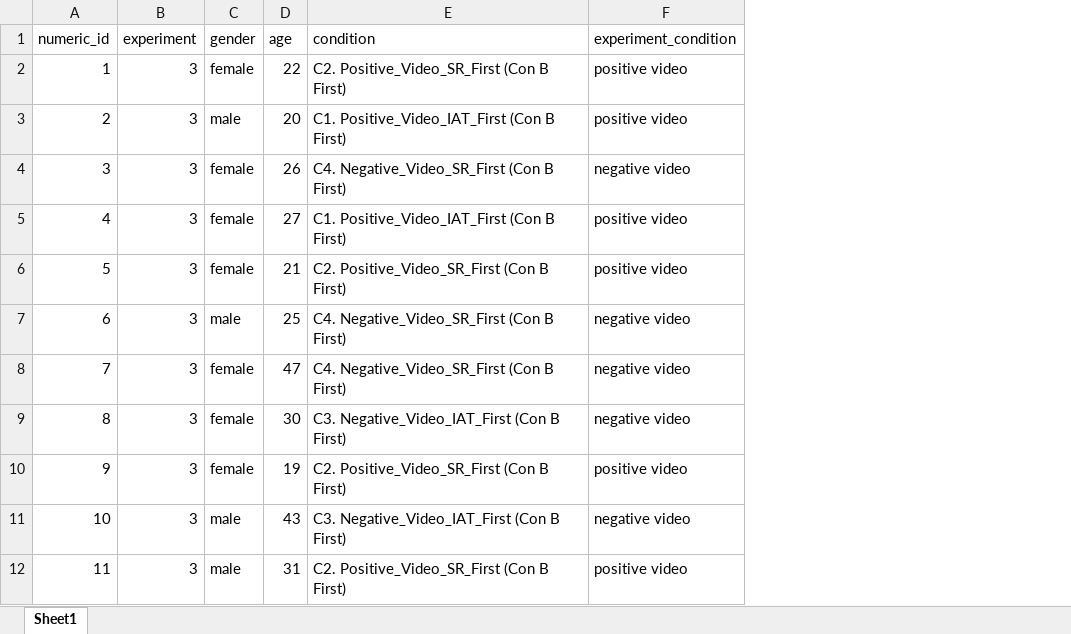
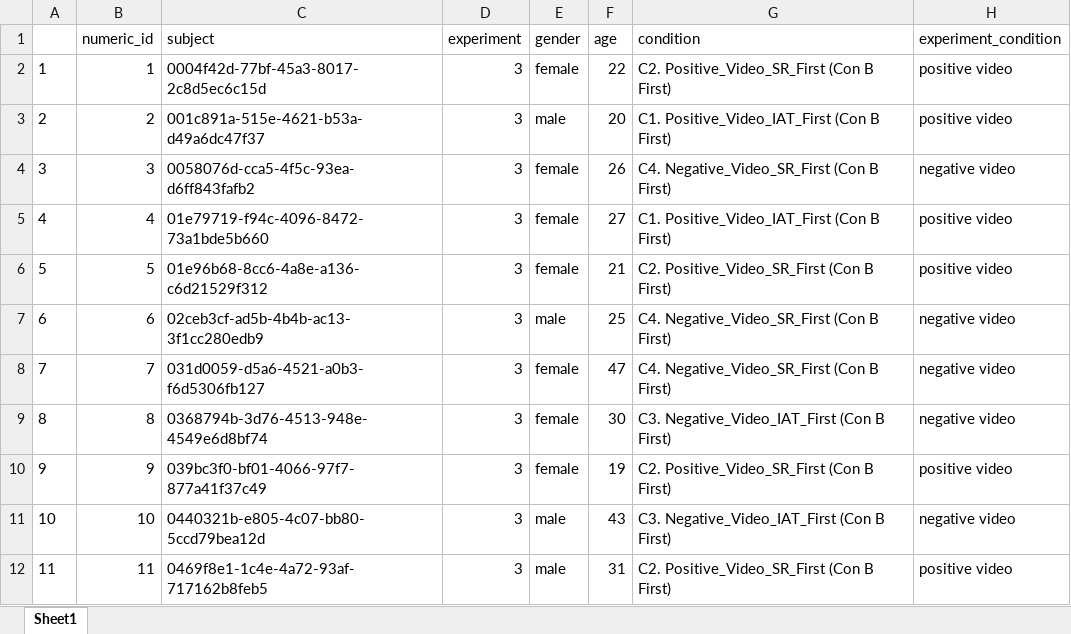
Before and after one commit to Sean-Hughes/DF-Impression-Formation--Video-and-Audio-, an Excel workbook: Experiment 3/2. Data/processed/data_hand_scored.xlsx, sheet Sheet1, drawn as a sheet; only a part is shown; values as stored, in another font and other column widths than the file's, no borders; the diff names each change by its address in the sheet, - before the commit and + after, or states it on an @@ line.

```diff
--- a/Experiment 3/2. Data/processed/data_hand_scored.xlsx (sheet Sheet1)
+++ b/Experiment 3/2. Data/processed/data_hand_scored.xlsx (sheet Sheet1)
+column A, rows 2-12: 1 | 2 | 3 | 4 | 5 | 6 | 7 | 8 | 9 | 10 | 11
+column C (subject), rows 2-12: 0004f42d-77bf-45a3-8017-2c8d5ec6c15d | 001c891a-515e-4621-b53a-d49a6dc47f37 | 0058076d-cca5-4f5c-93ea-d6ff843fafb2 | 01e79719-f94c-4096-8472-73a1bde5b660 | 01e96b68-8cc6-4a8e-a136-c6d21529f312 | 02ceb3cf-ad5b-4b4b-ac13-3f1cc280edb9 | 031d0059-d5a6-4521-a0b3-f6d5306fb127 | 0368794b-3d76-4513-948e-4549e6d8bf74 | 039bc3f0-bf01-4066-97f7-877a41f37c49 | 0440321b-e805-4c07-bb80-5ccd79bea12d | 0469f8e1-1c4e-4a72-93af-717162b8feb5
```
Also changed, not shown: Experiment 1/2. Data/processed/data_hand_scored.xlsx, Experiment 2/Experiment 2/2. Data/processed/data_hand_scored.xlsx, 33 other files.
